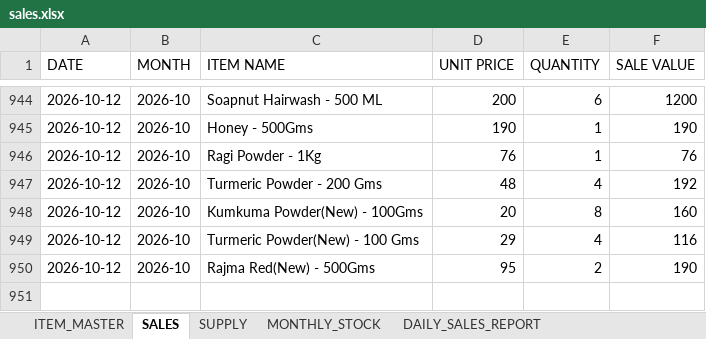
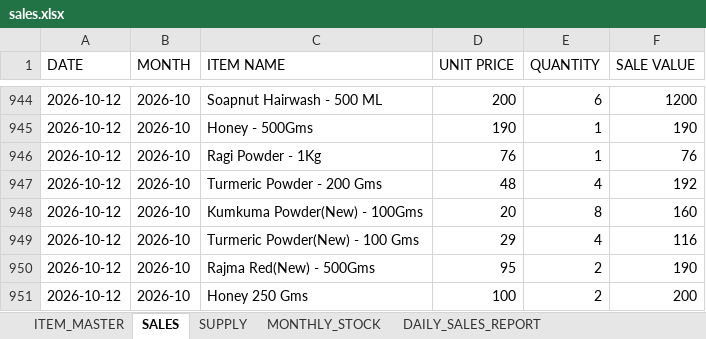
Before and after one commit to suryasai693-lang/daily_sales_website, an Excel workbook: data/sales.xlsx, sheet SALES, drawn as a sheet; only a part is shown, gaps mark what is left out; values as stored, in another font and other column widths than the file's, no borders; the diff names each change by its address in the sheet, - before the commit and + after, or states it on an @@ line.

Commit message:
Update sales.xlsx from DailyStock

```diff
--- a/data/sales.xlsx (sheet SALES)
+++ b/data/sales.xlsx (sheet SALES)
+row 951: 2026-10-12 | 2026-10 | Honey 250 Gms | 100 | 2 | 200
```
Also changed, not shown: sheet DAILY_SALES_REPORT, sheet MONTHLY_STOCK.
